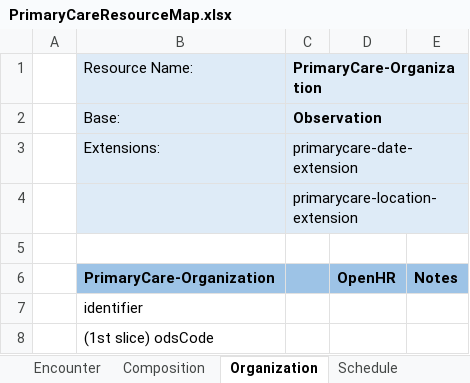
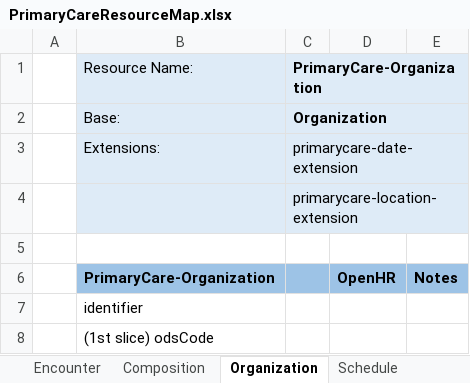
Before and after one commit to endeavourhealth/FHIR-Profiles, an Excel workbook: Docs/PrimaryCareResourceMap.xlsx, sheet Organization, drawn as a sheet; only a part is shown; values as stored, in another font and other column widths than the file's, no borders; the diff names each change by its address in the sheet, - before the commit and + after, or states it on an @@ line.

```diff
--- a/Docs/PrimaryCareResourceMap.xlsx (sheet Organization)
+++ b/Docs/PrimaryCareResourceMap.xlsx (sheet Organization)
-C2 (PrimaryCare-Organization): Observation
+C2 (PrimaryCare-Organization): Organization
```
Also changed, not shown: sheet Schedule.
